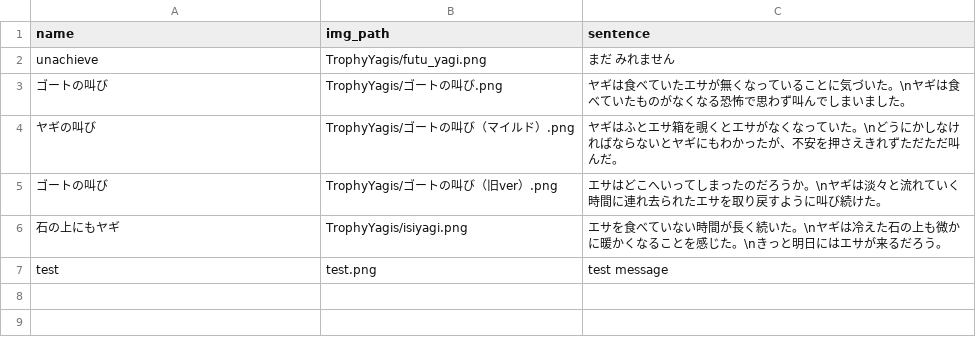
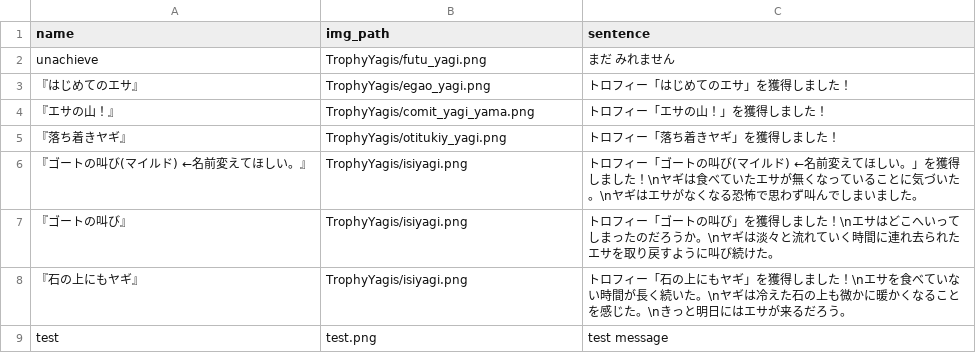
Before and after one commit to M-82s7503/enpit2018_webapp3, a CSV file: app/assets/trophy_contents.csv, drawn as a sheet.

```diff
--- a/app/assets/trophy_contents.csv
+++ b/app/assets/trophy_contents.csv
@@ -2,6 +2,8 @@ name,img_path,sentence
 unachieve,TrophyYagis/futu_yagi.png,まだ みれません
-ゴートの叫び,TrophyYagis/ゴートの叫び.png,ヤギは食べていたエサが無くなっていることに気づいた。\nヤギは食べていたものがなくなる恐怖で思わず叫んでしまいました。
-ヤギの叫び,TrophyYagis/ゴートの叫び（マイルド）.png,ヤギはふとエサ箱を覗くとエサがなくなっていた。\nどうにかしなければならないとヤギにもわかったが、不安を押さえきれずただただ叫んだ。
-ゴートの叫び,TrophyYagis/ゴートの叫び（旧ver）.png,エサはどこへいってしまったのだろうか。\nヤギは淡々と流れていく時間に連れ去られたエサを取り戻すように叫び続けた。
-石の上にもヤギ,TrophyYagis/isiyagi.png,エサを食べていない時間が長く続いた。\nヤギは冷えた石の上も微かに暖かくなることを感じた。\nきっと明日にはエサが来るだろう。
+『はじめてのエサ』,TrophyYagis/egao_yagi.png,トロフィー「はじめてのエサ」を獲得しました！
+『エサの山！』,TrophyYagis/comit_yagi_yama.png,トロフィー「エサの山！」を獲得しました！
+『落ち着きヤギ』,TrophyYagis/otitukiy_yagi.png,トロフィー「落ち着きヤギ」を獲得しました！
+『ゴートの叫び(マイルド) ←名前変えてほしい。』,TrophyYagis/isiyagi.png,トロフィー「ゴートの叫び(マイルド) ←名前変えてほしい。」を獲得しました！\nヤギは食べていたエサが無くなっていることに気づいた。\nヤギはエサがなくなる恐怖で思わず叫んでしまいました。
+『ゴートの叫び』,TrophyYagis/isiyagi.png,トロフィー「ゴートの叫び」を獲得しました！\nエサはどこへいってしまったのだろうか。\nヤギは淡々と流れていく時間に連れ去られたエサを取り戻すように叫び続けた。
+『石の上にもヤギ』,TrophyYagis/isiyagi.png,トロフィー「石の上にもヤギ」を獲得しました！\nエサを食べていない時間が長く続いた。\nヤギは冷えた石の上も微かに暖かくなることを感じた。\nきっと明日にはエサが来るだろう。
 test,test.png,test message
```
Also changed, not shown: app/assets/mail_contents.csv, 5 other files.
